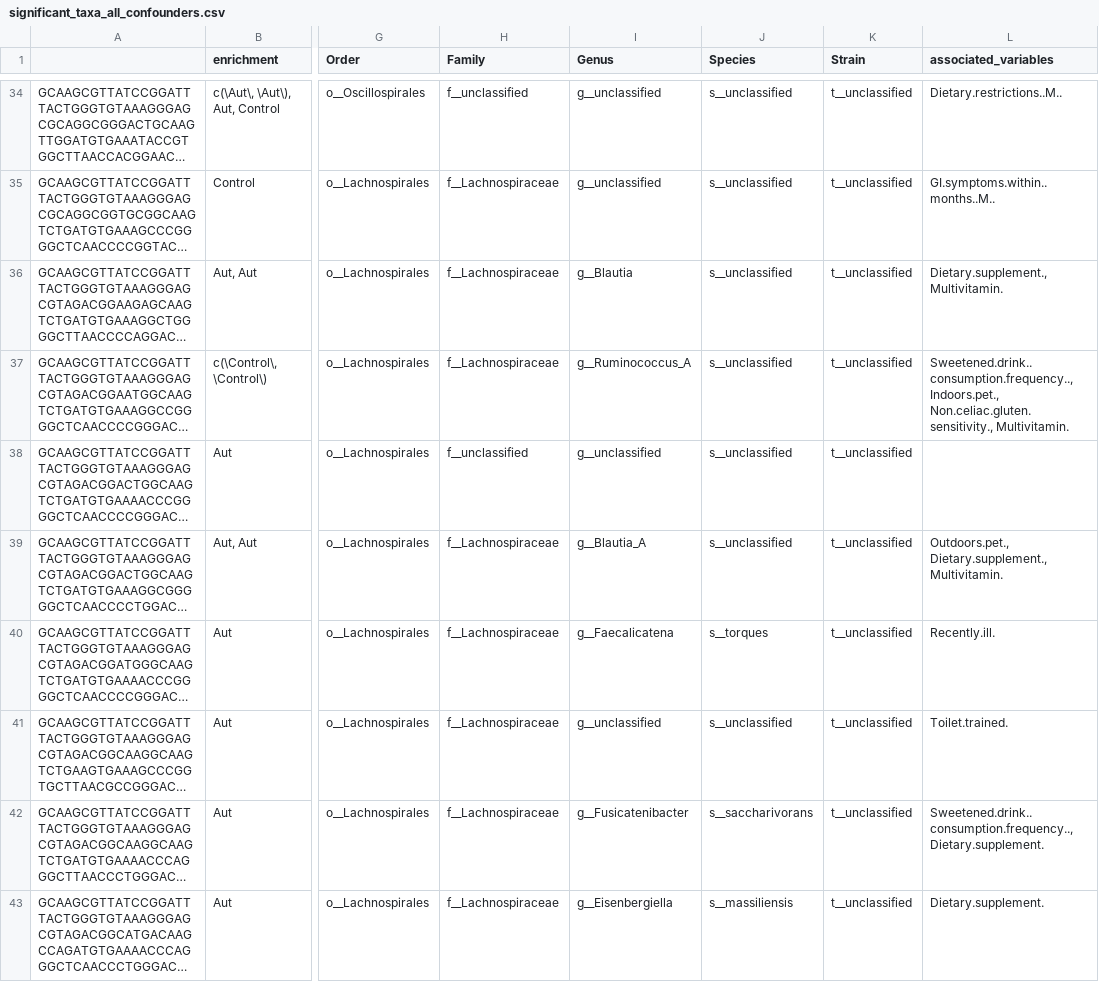
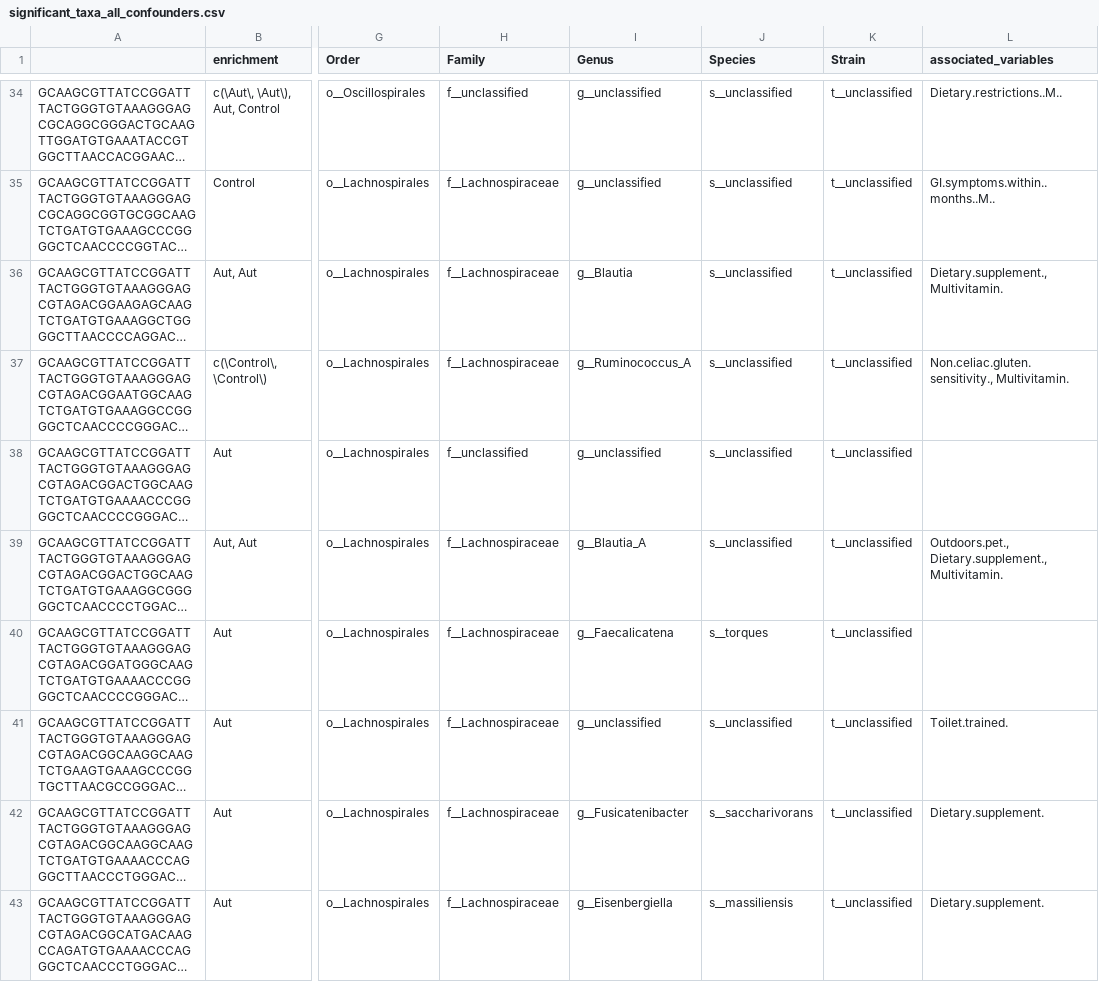
Before and after one commit to MaudeDavidLab/M3_Phyloseq_Analysis, a CSV file: results/significant_taxa_all_confounders.csv, drawn as a sheet; only a part is shown, gaps mark what is left out; long unchanged cells end in …; the diff covers the shown part only; the diff names each change by its address in the sheet, - before the commit and + after, or states it on an @@ line.

Commit message:
saw that code to ordinate consumption variables was not run before permanova, added that in and reran

```diff
--- a/results/significant_taxa_all_confounders.csv
+++ b/results/significant_taxa_all_confounders.csv
-L37 (associated_variables): Sweetened.drink..consumption.frequency.., Indoors.pet., Non.celiac.gluten.sensitivity., Multivitamin.
+L37 (associated_variables): Non.celiac.gluten.sensitivity., Multivitamin.
-L40 (associated_variables): Recently.ill.
+L40 (associated_variables): (empty)
-L42 (associated_variables): Sweetened.drink..consumption.frequency.., Dietary.supplement.
+L42 (associated_variables): Dietary.supplement.
```
Also changed, not shown: 42 edited cells elsewhere in this file, results/PERMANOVA_noLR.csv, results/significant_taxa_timeseries_confounders.csv, 16 other files.
